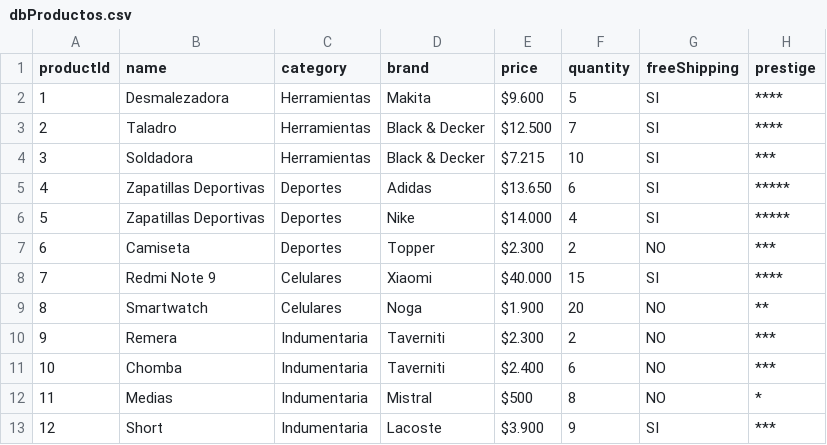
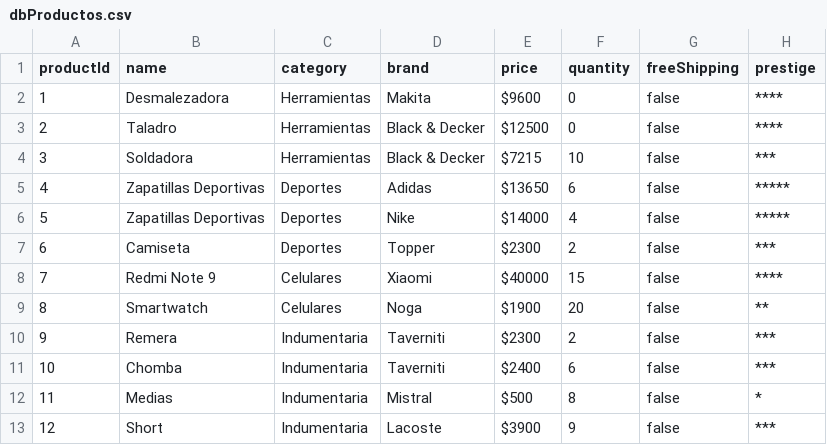
Before and after one commit to sogliano/spring-desafio, a CSV file: target/classes/dbProductos.csv, drawn as a sheet.

```diff
--- a/target/classes/dbProductos.csv
+++ b/target/classes/dbProductos.csv
@@ -1,13 +1,13 @@
 productId,name,category,brand,price,quantity,freeShipping,prestige
-1,Desmalezadora,Herramientas,Makita,$9.600,5,SI,****
-2,Taladro,Herramientas,Black & Decker,$12.500,7,SI,****
-3,Soldadora,Herramientas,Black & Decker,$7.215,10,SI,***
-4,Zapatillas Deportivas,Deportes,Adidas,$13.650,6,SI,*****
-5,Zapatillas Deportivas,Deportes,Nike,$14.000,4,SI,*****
-6,Camiseta,Deportes,Topper,$2.300,2,NO,***
-7,Redmi Note 9,Celulares,Xiaomi,$40.000,15,SI,****
-8,Smartwatch,Celulares,Noga,$1.900,20,NO,**
-9,Remera,Indumentaria,Taverniti,$2.300,2,NO,***
-10,Chomba,Indumentaria,Taverniti,$2.400,6,NO,***
-11,Medias,Indumentaria,Mistral,$500,8,NO,*
-12,Short,Indumentaria,Lacoste,$3.900,9,SI,***
+1,Desmalezadora,Herramientas,Makita,$9600,0,false,****
+2,Taladro,Herramientas,Black & Decker,$12500,0,false,****
+3,Soldadora,Herramientas,Black & Decker,$7215,10,false,***
+4,Zapatillas Deportivas,Deportes,Adidas,$13650,6,false,*****
+5,Zapatillas Deportivas,Deportes,Nike,$14000,4,false,*****
+6,Camiseta,Deportes,Topper,$2300,2,false,***
+7,Redmi Note 9,Celulares,Xiaomi,$40000,15,false,****
+8,Smartwatch,Celulares,Noga,$1900,20,false,**
+9,Remera,Indumentaria,Taverniti,$2300,2,false,***
+10,Chomba,Indumentaria,Taverniti,$2400,6,false,***
+11,Medias,Indumentaria,Mistral,$500,8,false,*
+12,Short,Indumentaria,Lacoste,$3900,9,false,***
```
Also changed, not shown: src/main/resources/dbProductos.csv, 36 other files.
